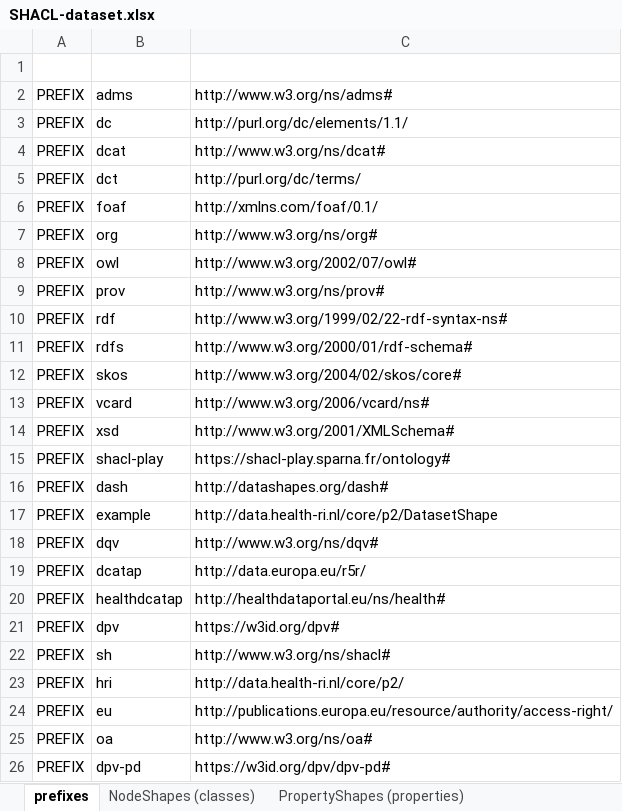
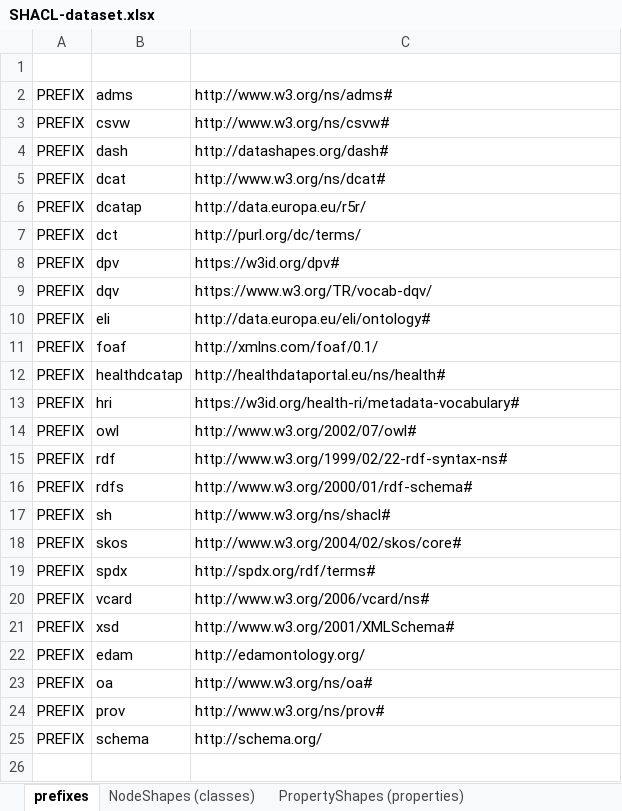
Before and after one commit to Health-RI/health-ri-metadata, an Excel workbook: Formalisation(shacl)/Core/SHACL_pipeline_templates/SHACL-dataset.xlsx, sheet prefixes, drawn as a sheet; values as stored, in another font and other column widths than the file's, no cell formats; removed rows and columns are numbered as before the commit, all else as after; the diff names each change by its address in the sheet, - before the commit and + after, or states it on an @@ line.

Commit message:
feat: adds new SHACLs and SHACLPlay files

```diff
--- a/Formalisation(shacl)/Core/SHACL_pipeline_templates/SHACL-dataset.xlsx (sheet prefixes)
+++ b/Formalisation(shacl)/Core/SHACL_pipeline_templates/SHACL-dataset.xlsx (sheet prefixes)
-row 3: PREFIX | dc | http://purl.org/dc/elements/1.1/
+row 3: PREFIX | csvw | http://www.w3.org/ns/csvw#
@@ row 16 moved to row 4: PREFIX @@
@@ row 19 moved to row 6: PREFIX @@
@@ row 21 moved to row 8: PREFIX @@
+row 9: PREFIX | dqv | https://www.w3.org/TR/vocab-dqv/
+row 10: PREFIX | eli | http://data.europa.eu/eli/ontology#
-row 7: PREFIX | org | http://www.w3.org/ns/org#
@@ row 20 moved to row 12: PREFIX @@
+row 13: PREFIX | hri | https://w3id.org/health-ri/metadata-vocabulary#
@@ row 22 moved to row 17: PREFIX @@
+row 19: PREFIX | spdx | http://spdx.org/rdf/terms#
-row 15: PREFIX | shacl-play | https://shacl-play.sparna.fr/ontology#
-row 17: PREFIX | example | http://data.health-ri.nl/core/p2/DatasetShape
-row 18: PREFIX | dqv | http://www.w3.org/ns/dqv#
-row 23: PREFIX | hri | http://data.health-ri.nl/core/p2/
-row 24: PREFIX | eu | http://publications.europa.eu/resource/authority/access-right/
+row 22: PREFIX | edam | http://edamontology.org/
-row 26: PREFIX | dpv-pd | https://w3id.org/dpv/dpv-pd#
@@ row 9 moved to row 24: PREFIX @@
+row 25: PREFIX | schema | http://schema.org/
```
Also changed, not shown: sheet PropertyShapes (properties), sheet NodeShapes (classes), cell formats, Formalisation(shacl)/Core/SHACL_pipeline_templates/SHACL-attribution.xlsx, Formalisation(shacl)/Core/SHACL_pipeline_templates/SHACL-dataservice.xlsx, 37 other files.
